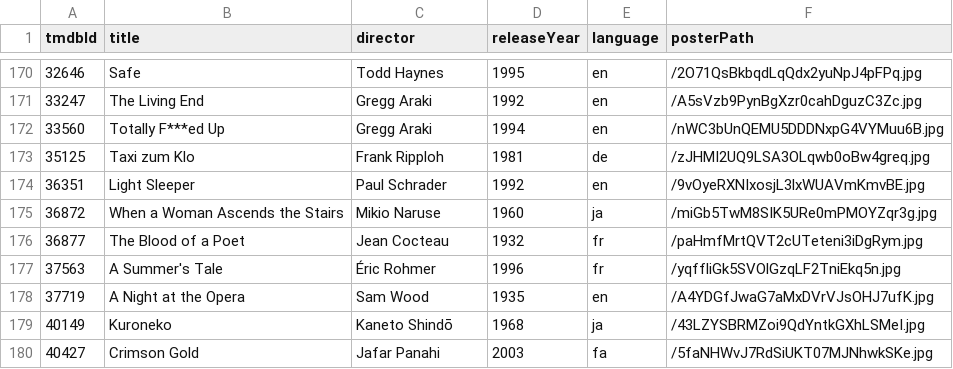
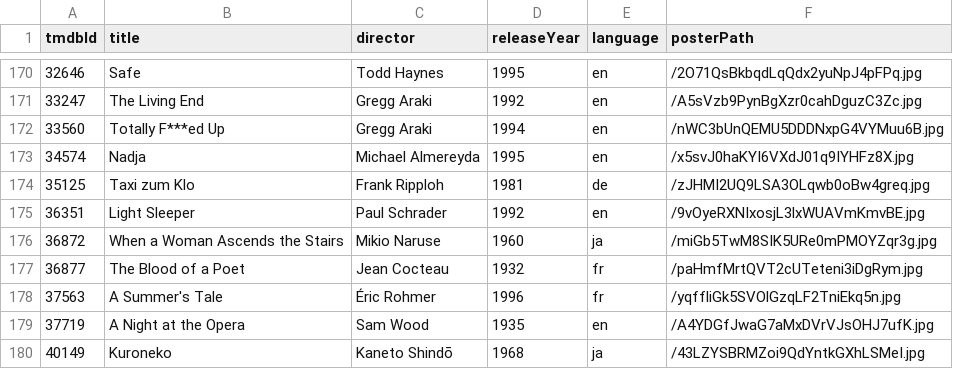
Before and after one commit to shreshthkhilani/shreshth-filmstruck, a CSV file: data/films.csv, drawn as a sheet; only a part is shown, gaps mark what is left out; the shorter side is filled out with more unchanged rows.

Commit message:
Add Nadja

```diff
--- a/data/films.csv
+++ b/data/films.csv
@@ -172,2 +172,3 @@ tmdbId,title,director,releaseYear,language,posterPath
 33560,Totally F***ed Up,Gregg Araki,1994,en,/nWC3bUnQEMU5DDDNxpG4VYMuu6B.jpg
+34574,Nadja,Michael Almereyda,1995,en,/x5svJ0haKYI6VXdJ01q9IYHFz8X.jpg
 35125,Taxi zum Klo,Frank Ripploh,1981,de,/zJHMI2UQ9LSA3OLqwb0oBw4greq.jpg
```
Also changed, not shown: data/log.csv, data/stats.csv.
